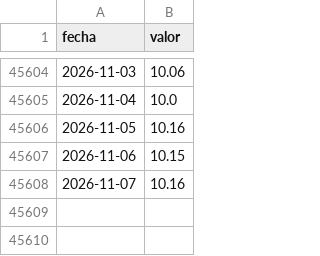
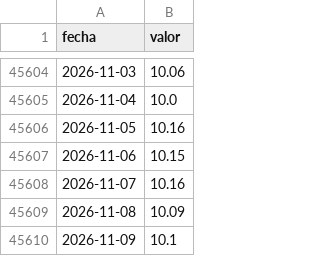
Before and after one commit to elfrancho/rios, a CSV file: datos_ina/parana_posadas_altura.csv, drawn as a sheet; only a part is shown, gaps mark what is left out.

Commit message:
Datos 09/11/2026 14:27

```diff
--- a/datos_ina/parana_posadas_altura.csv
+++ b/datos_ina/parana_posadas_altura.csv
@@ -45608 +45608,3 @@ fecha,valor
 2026-11-07,10.16
+2026-11-08,10.09
+2026-11-09,10.1
```
Also changed, not shown: datos_ina/iguazu_puerto_iguazu_altura.csv, datos_ina/parana_corrientes_altura.csv, 6 other files.
